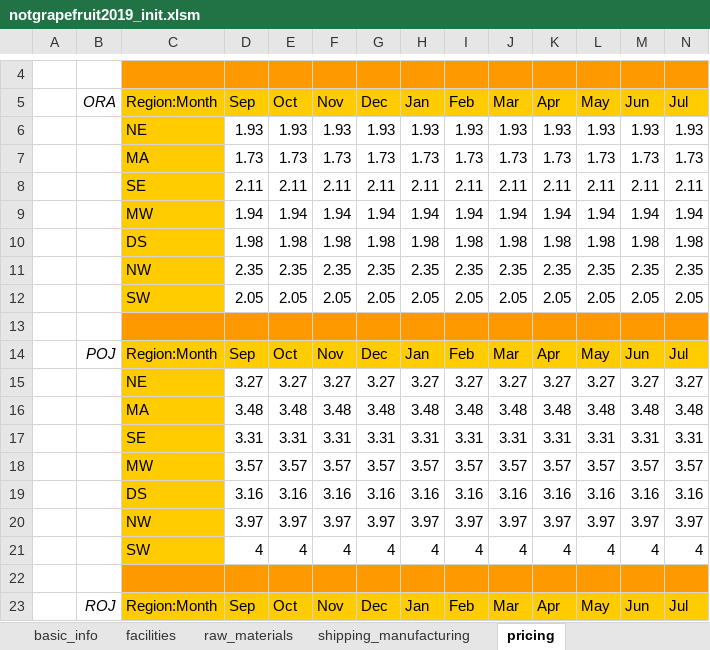
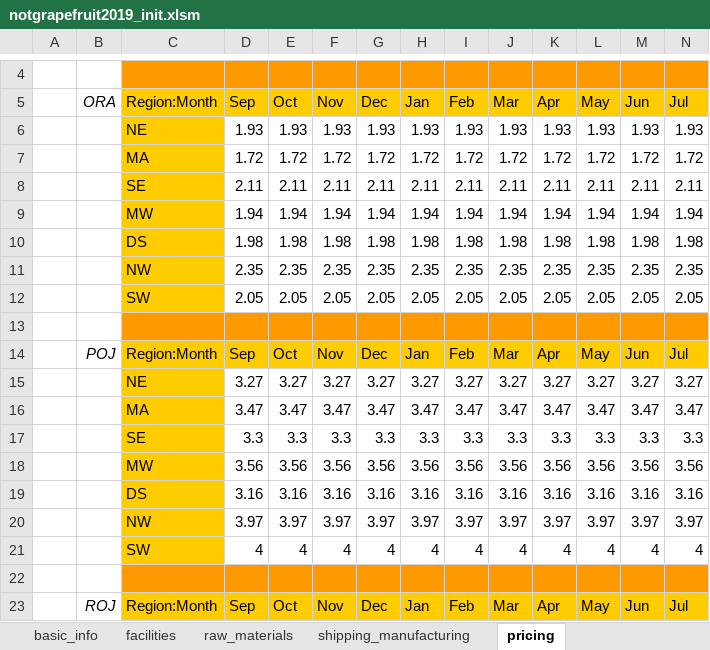
Before and after one commit to edz504/not_grapefruit, an Excel workbook: decisions/notgrapefruit2019_init.xlsm, sheet pricing, drawn as a sheet; only a part is shown, gaps mark what is left out; values as stored, in another font and other column widths than the file's, no borders; removed rows and columns are numbered as before the commit, all else as after; rows hold the shown columns only; the diff covers the shown part only; the diff names each change by its address in the sheet, - before the commit and + after, or states it on an @@ line.

```diff
--- a/decisions/notgrapefruit2019_init.xlsm (sheet pricing)
+++ b/decisions/notgrapefruit2019_init.xlsm (sheet pricing)
-row 7:  |  | MA | 1.73 | 1.73 | 1.73 | 1.73 | 1.73 | 1.73 | 1.73 | 1.73 | 1.73 | 1.73 | 1.73
+row 7:  |  | MA | 1.72 | 1.72 | 1.72 | 1.72 | 1.72 | 1.72 | 1.72 | 1.72 | 1.72 | 1.72 | 1.72
-row 16:  |  | MA | 3.48 | 3.48 | 3.48 | 3.48 | 3.48 | 3.48 | 3.48 | 3.48 | 3.48 | 3.48 | 3.48
-row 17:  |  | SE | 3.31 | 3.31 | 3.31 | 3.31 | 3.31 | 3.31 | 3.31 | 3.31 | 3.31 | 3.31 | 3.31
-row 18:  |  | MW | 3.57 | 3.57 | 3.57 | 3.57 | 3.57 | 3.57 | 3.57 | 3.57 | 3.57 | 3.57 | 3.57
+row 16:  |  | MA | 3.47 | 3.47 | 3.47 | 3.47 | 3.47 | 3.47 | 3.47 | 3.47 | 3.47 | 3.47 | 3.47
+row 17:  |  | SE | 3.3 | 3.3 | 3.3 | 3.3 | 3.3 | 3.3 | 3.3 | 3.3 | 3.3 | 3.3 | 3.3
+row 18:  |  | MW | 3.56 | 3.56 | 3.56 | 3.56 | 3.56 | 3.56 | 3.56 | 3.56 | 3.56 | 3.56 | 3.56
```
Also changed, not shown: 10 added rows and 10 removed rows elsewhere in this sheet, sheet shipping_manufacturing, sheet raw_materials, decisions/notgrapefruit2019.xlsm, 31 other files.
